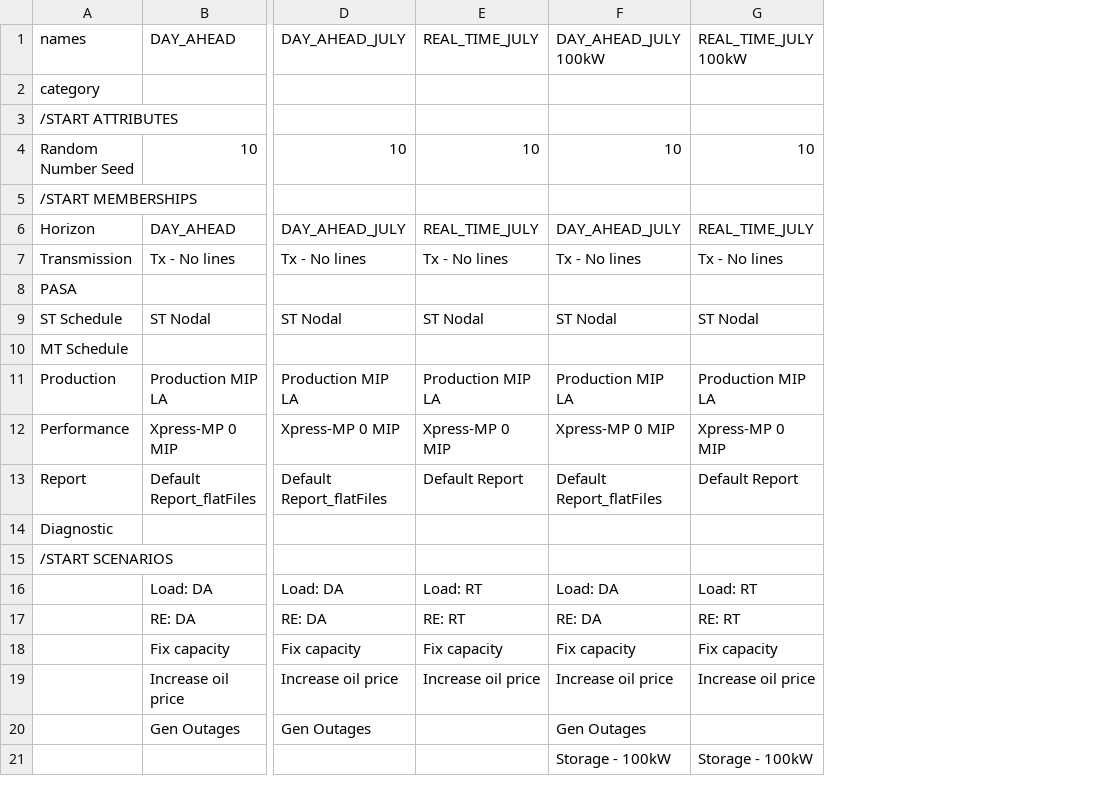
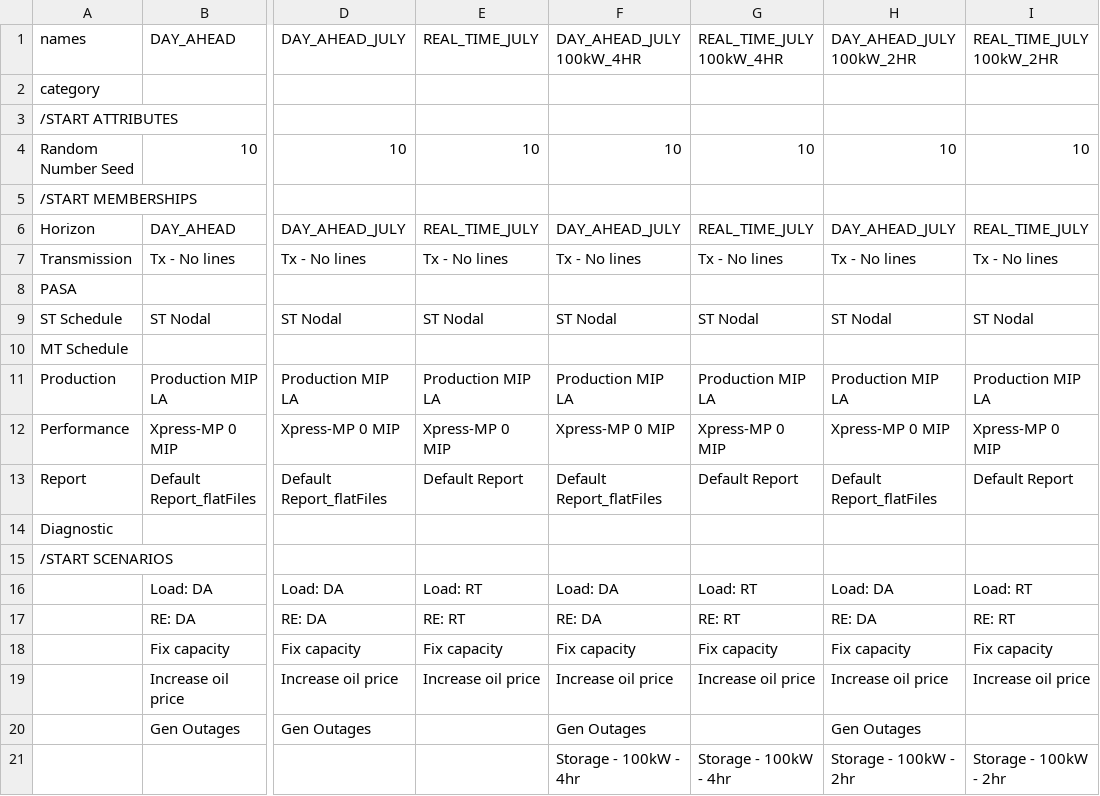
Before and after one commit to bennettmcbrendan/RTS-GMLC, a CSV file: RTS_Data/FormattedData/PLEXOS/Create_PLEXOS_database/1-parse-SourceData/extra_inputs/import_models.csv, drawn as a sheet; only a part is shown, gaps mark what is left out; removed rows and columns are numbered as before the commit, all else as after; rows hold the shown columns only; the diff names each change by its address in the sheet, - before the commit and + after, or states it on an @@ line.

Commit message:
add 2 hr storage models

```diff
--- a/RTS_Data/FormattedData/PLEXOS/Create_PLEXOS_database/1-parse-SourceData/extra_inputs/import_models.csv
+++ b/RTS_Data/FormattedData/PLEXOS/Create_PLEXOS_database/1-parse-SourceData/extra_inputs/import_models.csv
+column H, rows 1-20: DAY_AHEAD_JULY 100kW_2HR |  |  | 10 |  | DAY_AHEAD_JULY | Tx - No lines |  | ST Nodal |  | Production MIP LA | Xpress-MP 0 MIP | Default Report_flatFiles |  |  | Load: DA | RE: DA | Fix capacity | Increase oil price | Gen Outages
+column I, rows 1-19: REAL_TIME_JULY 100kW_2HR |  |  | 10 |  | REAL_TIME_JULY | Tx - No lines |  | ST Nodal |  | Production MIP LA | Xpress-MP 0 MIP | Default Report |  |  | Load: RT | RE: RT | Fix capacity | Increase oil price
-F1: DAY_AHEAD_JULY 100kW
+F1: DAY_AHEAD_JULY 100kW_4HR
-G1: REAL_TIME_JULY 100kW
+G1: REAL_TIME_JULY 100kW_4HR
-row 21:  |  |  |  | Storage - 100kW | Storage - 100kW
+row 21:  |  |  |  | Storage - 100kW - 4hr | Storage - 100kW - 4hr | Storage - 100kW - 2hr | Storage - 100kW - 2hr
```
Also changed, not shown: RTS_Data/FormattedData/PLEXOS/Create_PLEXOS_database/1-parse-SourceData/extra_inputs/da_rt.csv, RTS_Data/FormattedData/PLEXOS/Create_PLEXOS_database/1-parse-SourceData/extra_inputs/pump_scenarios.csv, 1 other file.
